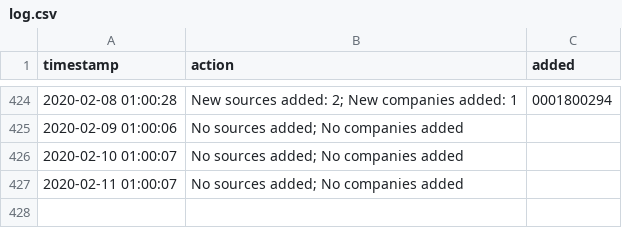
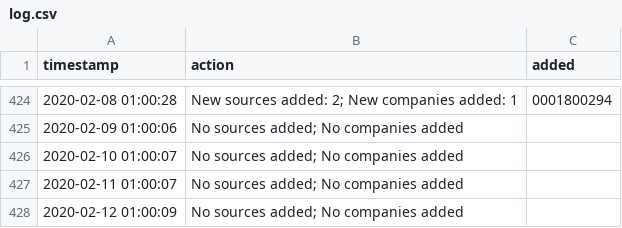
Before and after one commit to moman822/auto-abs, a CSV file: abs-ee/data/log.csv, drawn as a sheet; only a part is shown, gaps mark what is left out; the diff names each change by its address in the sheet, - before the commit and + after, or states it on an @@ line.

Commit message:
updating companies and log

```diff
--- a/abs-ee/data/log.csv
+++ b/abs-ee/data/log.csv
+row 428: 2020-02-12 01:00:09 | No sources added; No companies added
```
